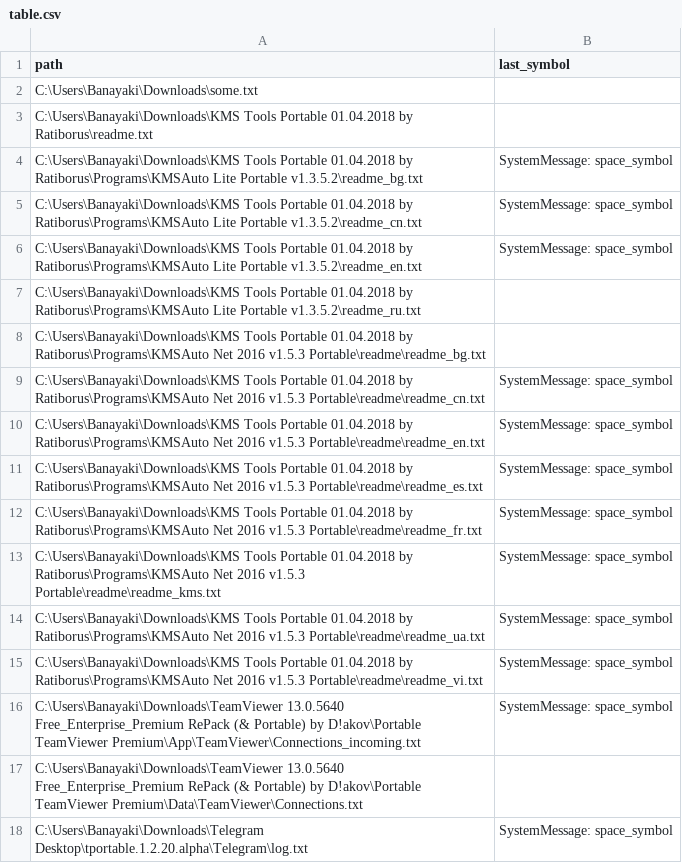
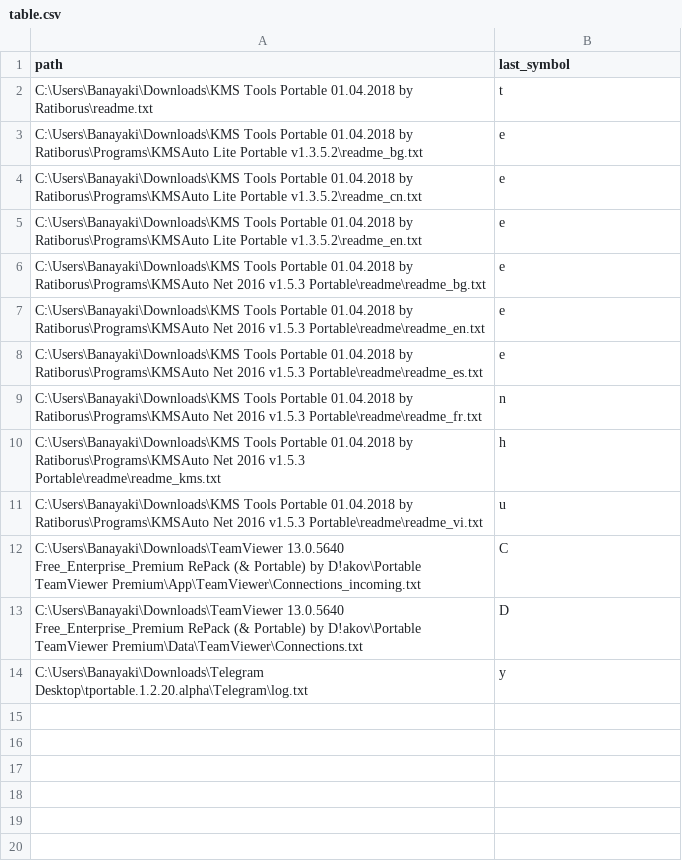
Before and after one commit to oKatanaaa/service, a CSV file: table.csv, drawn as a sheet.

```diff
--- a/table.csv
+++ b/table.csv
@@ -1,18 +1,14 @@
 path                                                                                                                                                                      ,last_symbol
-C:\Users\Banayaki\Downloads\some.txt                                                                                                                                      ,
-C:\Users\Banayaki\Downloads\KMS Tools Portable 01.04.2018 by Ratiborus\readme.txt                                                                                         ,
-C:\Users\Banayaki\Downloads\KMS Tools Portable 01.04.2018 by Ratiborus\Programs\KMSAuto Lite Portable v1.3.5.2\readme_bg.txt                                              ,SystemMessage: space_symbol
-C:\Users\Banayaki\Downloads\KMS Tools Portable 01.04.2018 by Ratiborus\Programs\KMSAuto Lite Portable v1.3.5.2\readme_cn.txt                                              ,SystemMessage: space_symbol
-C:\Users\Banayaki\Downloads\KMS Tools Portable 01.04.2018 by Ratiborus\Programs\KMSAuto Lite Portable v1.3.5.2\readme_en.txt                                              ,SystemMessage: space_symbol
-C:\Users\Banayaki\Downloads\KMS Tools Portable 01.04.2018 by Ratiborus\Programs\KMSAuto Lite Portable v1.3.5.2\readme_ru.txt                                              ,
-C:\Users\Banayaki\Downloads\KMS Tools Portable 01.04.2018 by Ratiborus\Programs\KMSAuto Net 2016 v1.5.3 Portable\readme\readme_bg.txt                                     ,
-C:\Users\Banayaki\Downloads\KMS Tools Portable 01.04.2018 by Ratiborus\Programs\KMSAuto Net 2016 v1.5.3 Portable\readme\readme_cn.txt                                     ,SystemMessage: space_symbol
-C:\Users\Banayaki\Downloads\KMS Tools Portable 01.04.2018 by Ratiborus\Programs\KMSAuto Net 2016 v1.5.3 Portable\readme\readme_en.txt                                     ,SystemMessage: space_symbol
-C:\Users\Banayaki\Downloads\KMS Tools Portable 01.04.2018 by Ratiborus\Programs\KMSAuto Net 2016 v1.5.3 Portable\readme\readme_es.txt                                     ,SystemMessage: space_symbol
-C:\Users\Banayaki\Downloads\KMS Tools Portable 01.04.2018 by Ratiborus\Programs\KMSAuto Net 2016 v1.5.3 Portable\readme\readme_fr.txt                                     ,SystemMessage: space_symbol
-C:\Users\Banayaki\Downloads\KMS Tools Portable 01.04.2018 by Ratiborus\Programs\KMSAuto Net 2016 v1.5.3 Portable\readme\readme_kms.txt                                    ,SystemMessage: space_symbol
-C:\Users\Banayaki\Downloads\KMS Tools Portable 01.04.2018 by Ratiborus\Programs\KMSAuto Net 2016 v1.5.3 Portable\readme\readme_ua.txt                                     ,SystemMessage: space_symbol
-C:\Users\Banayaki\Downloads\KMS Tools Portable 01.04.2018 by Ratiborus\Programs\KMSAuto Net 2016 v1.5.3 Portable\readme\readme_vi.txt                                     ,SystemMessage: space_symbol
-C:\Users\Banayaki\Downloads\TeamViewer 13.0.5640 Free_Enterprise_Premium RePack (& Portable) by D!akov\Portable TeamViewer Premium\App\TeamViewer\Connections_incoming.txt,SystemMessage: space_symbol
-C:\Users\Banayaki\Downloads\TeamViewer 13.0.5640 Free_Enterprise_Premium RePack (& Portable) by D!akov\Portable TeamViewer Premium\Data\TeamViewer\Connections.txt        ,
-C:\Users\Banayaki\Downloads\Telegram Desktop\tportable.1.2.20.alpha\Telegram\log.txt                                                                                      ,SystemMessage: space_symbol
+C:\Users\Banayaki\Downloads\KMS Tools Portable 01.04.2018 by Ratiborus\readme.txt                                                                                         ,t
+C:\Users\Banayaki\Downloads\KMS Tools Portable 01.04.2018 by Ratiborus\Programs\KMSAuto Lite Portable v1.3.5.2\readme_bg.txt                                              ,e
+C:\Users\Banayaki\Downloads\KMS Tools Portable 01.04.2018 by Ratiborus\Programs\KMSAuto Lite Portable v1.3.5.2\readme_cn.txt                                              ,e
+C:\Users\Banayaki\Downloads\KMS Tools Portable 01.04.2018 by Ratiborus\Programs\KMSAuto Lite Portable v1.3.5.2\readme_en.txt                                              ,e
+C:\Users\Banayaki\Downloads\KMS Tools Portable 01.04.2018 by Ratiborus\Programs\KMSAuto Net 2016 v1.5.3 Portable\readme\readme_bg.txt                                     ,e
+C:\Users\Banayaki\Downloads\KMS Tools Portable 01.04.2018 by Ratiborus\Programs\KMSAuto Net 2016 v1.5.3 Portable\readme\readme_en.txt                                     ,e
+C:\Users\Banayaki\Downloads\KMS Tools Portable 01.04.2018 by Ratiborus\Programs\KMSAuto Net 2016 v1.5.3 Portable\readme\readme_es.txt                                     ,e
+C:\Users\Banayaki\Downloads\KMS Tools Portable 01.04.2018 by Ratiborus\Programs\KMSAuto Net 2016 v1.5.3 Portable\readme\readme_fr.txt                                     ,n
+C:\Users\Banayaki\Downloads\KMS Tools Portable 01.04.2018 by Ratiborus\Programs\KMSAuto Net 2016 v1.5.3 Portable\readme\readme_kms.txt                                    ,h
+C:\Users\Banayaki\Downloads\KMS Tools Portable 01.04.2018 by Ratiborus\Programs\KMSAuto Net 2016 v1.5.3 Portable\readme\readme_vi.txt                                     ,u
+C:\Users\Banayaki\Downloads\TeamViewer 13.0.5640 Free_Enterprise_Premium RePack (& Portable) by D!akov\Portable TeamViewer Premium\App\TeamViewer\Connections_incoming.txt,C
+C:\Users\Banayaki\Downloads\TeamViewer 13.0.5640 Free_Enterprise_Premium RePack (& Portable) by D!akov\Portable TeamViewer Premium\Data\TeamViewer\Connections.txt        ,D
+C:\Users\Banayaki\Downloads\Telegram Desktop\tportable.1.2.20.alpha\Telegram\log.txt                                                                                      ,y
```
Also changed, not shown: 4 other files.
